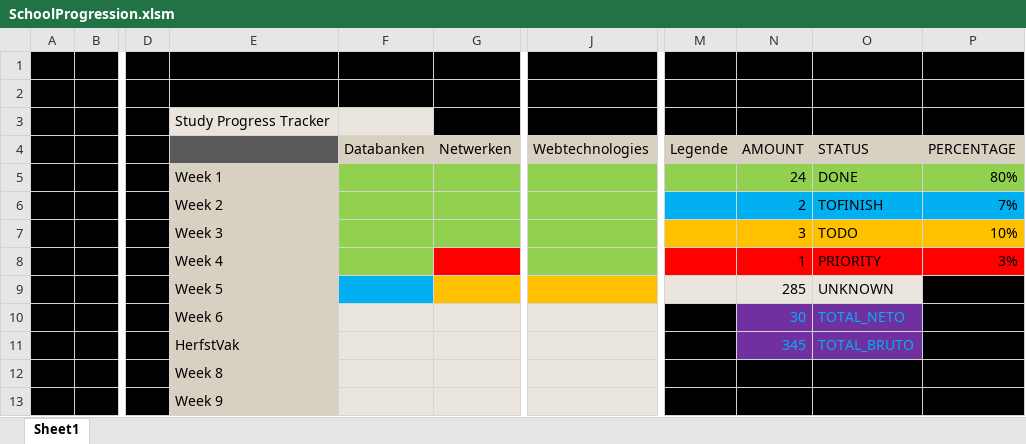
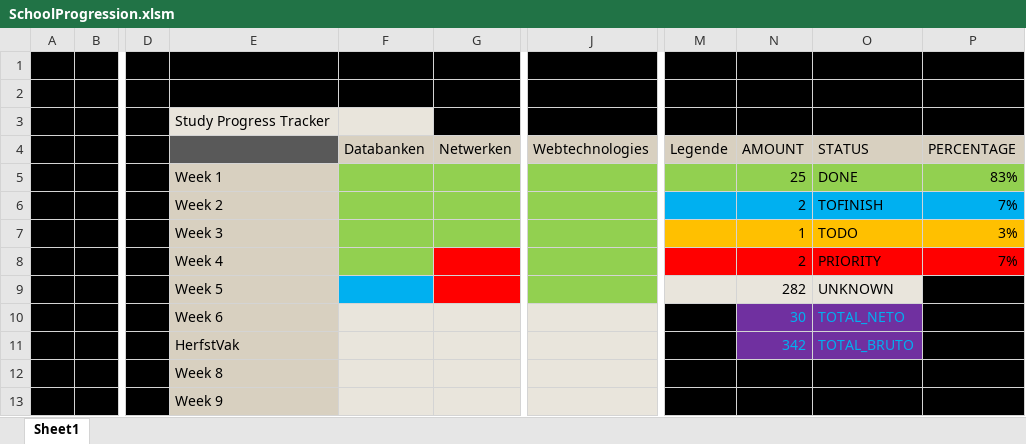
Before and after one commit to AbdelhamidYaseen/School, an Excel workbook: SchoolProgression.xlsm, sheet Sheet1, drawn as a sheet; only a part is shown, gaps mark what is left out; values as stored, in another font and other column widths than the file's, no borders; charts and pictures not drawn; removed rows and columns are numbered as before the commit, all else as after; rows hold the shown columns only; the diff names each change by its address in the sheet, - before the commit and + after, or states it on an @@ line.

```diff
--- a/SchoolProgression.xlsm (sheet Sheet1)
+++ b/SchoolProgression.xlsm (sheet Sheet1)
-N5 (AMOUNT): 24
+N5 (AMOUNT): 25
-P5 (PERCENTAGE): 80%
+P5 (PERCENTAGE): 83%
-row 7:  |  |  | Week 3 |  |  |  |  | 3 | TODO | 10%
-E7: Week 4
+E7: Week 3
-G7 fill: #FF0000
+G7 fill: #92D050
-M7:P7 fill: #FF0000
+M7:P7 fill: #FFC000
-O7 (STATUS): PRIORITY
+O7 (STATUS): TODO
+row 8:  |  |  | Week 4 |  |  |  |  | 2 | PRIORITY | 7%
-G9 fill: #FFC000
+G9 fill: #FF0000
-J9 fill: #FFC000
+J9 fill: #92D050
-N9 (AMOUNT): 285
+N9 (AMOUNT): 282
-N11 (AMOUNT): 345
+N11 (AMOUNT): 342
```
Also changed, not shown: formulas that keep their value, charts or pictures, Webprogramming/Commands&Terminologie.xlsx, 6 other files.
